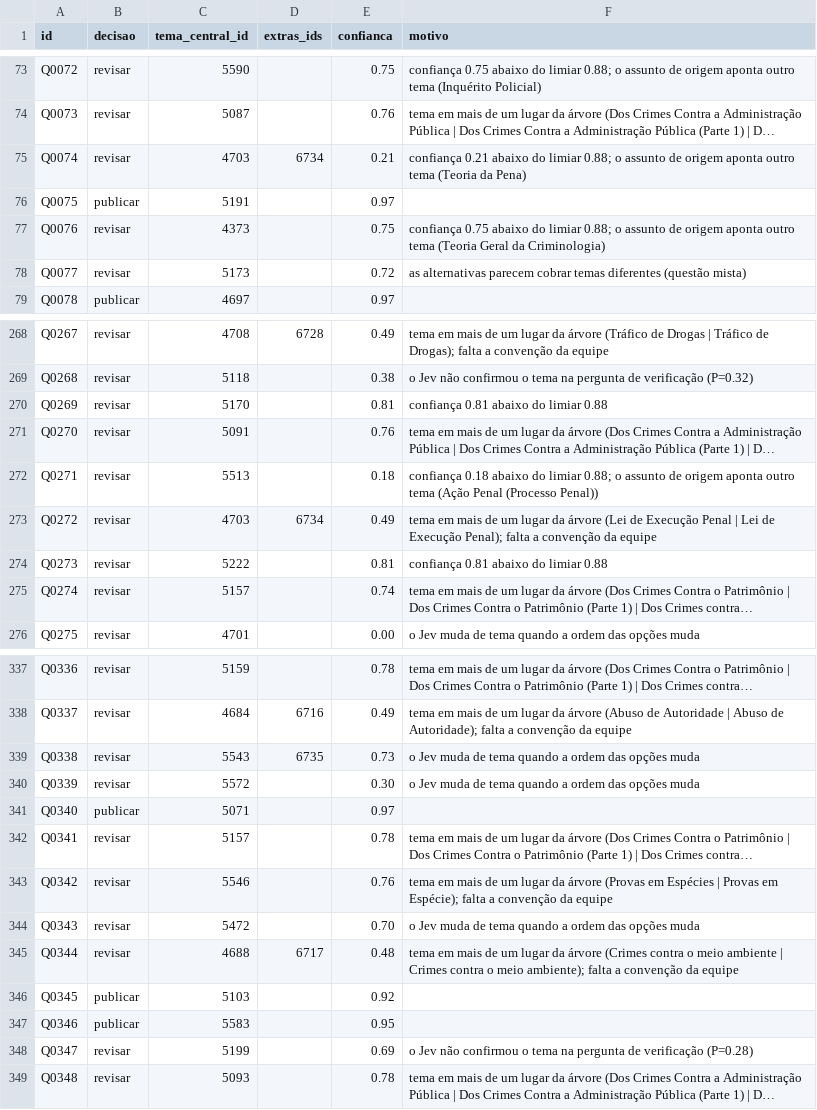
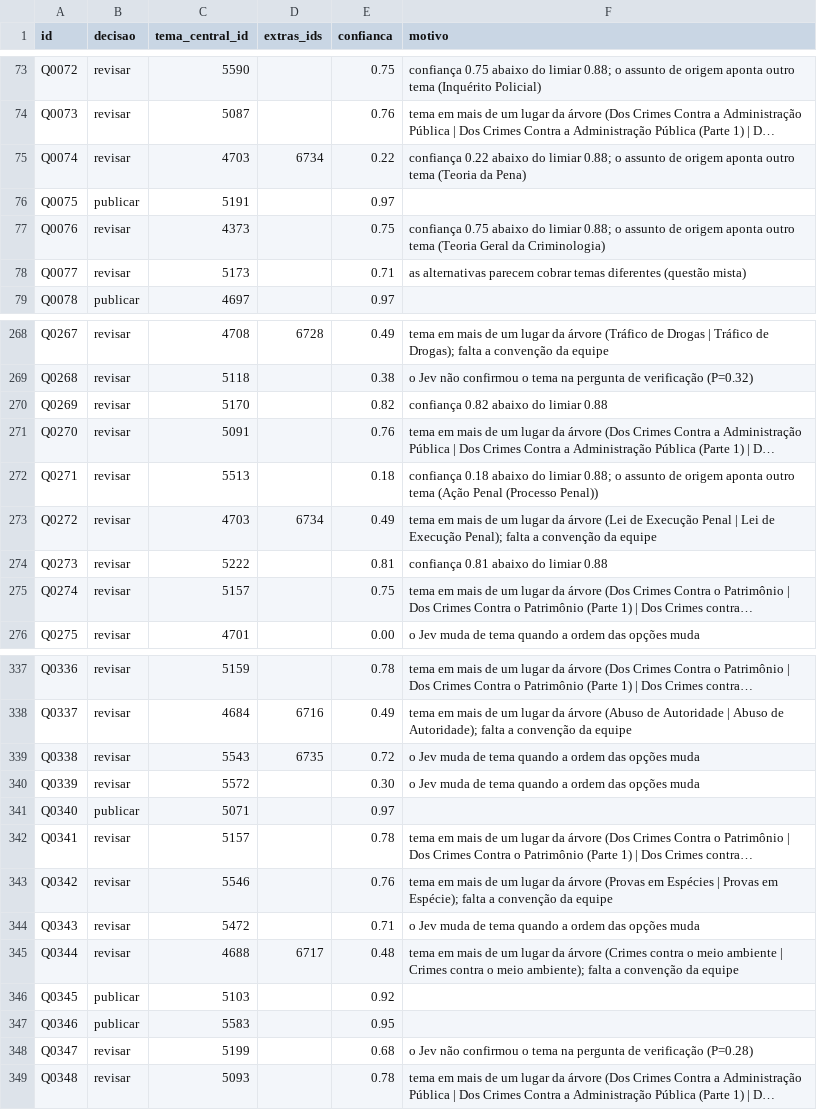
Before and after one commit to LaecioMenezes/case-vicio-ia, a CSV file: publicacao.csv, drawn as a sheet; only a part is shown, gaps mark what is left out; long unchanged cells end in …; the diff covers the shown part only; the diff names each change by its address in the sheet, - before the commit and + after, or states it on an @@ line.

```diff
--- a/publicacao.csv
+++ b/publicacao.csv
-E75 (confianca): 0.21
+E75 (confianca): 0.22
-F75 (motivo): confiança 0.21 abaixo do…
+F75 (motivo): confiança 0.22 abaixo do…
-E78 (confianca): 0.72
+E78 (confianca): 0.71
-E270 (confianca): 0.81
+E270 (confianca): 0.82
-F270 (motivo): confiança 0.81 abaixo do limiar 0.88
+F270 (motivo): confiança 0.82 abaixo do limiar 0.88
-E275 (confianca): 0.74
+E275 (confianca): 0.75
-E339 (confianca): 0.73
+E339 (confianca): 0.72
-E344 (confianca): 0.70
+E344 (confianca): 0.71
-E348 (confianca): 0.69
+E348 (confianca): 0.68
```
Also changed, not shown: 73 edited cells elsewhere in this file, out/comparacao_modelos.csv, out/decisoes_detalhadas.csv, 39 other files.
